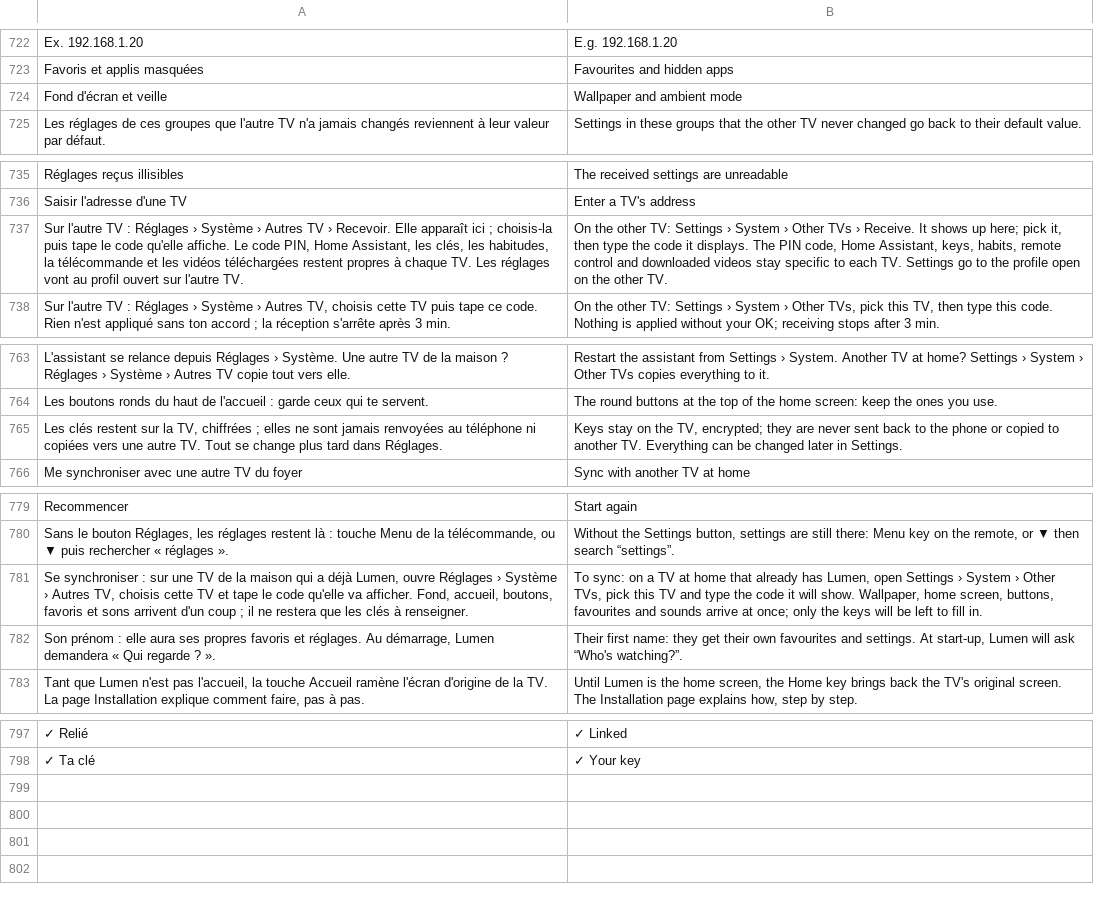
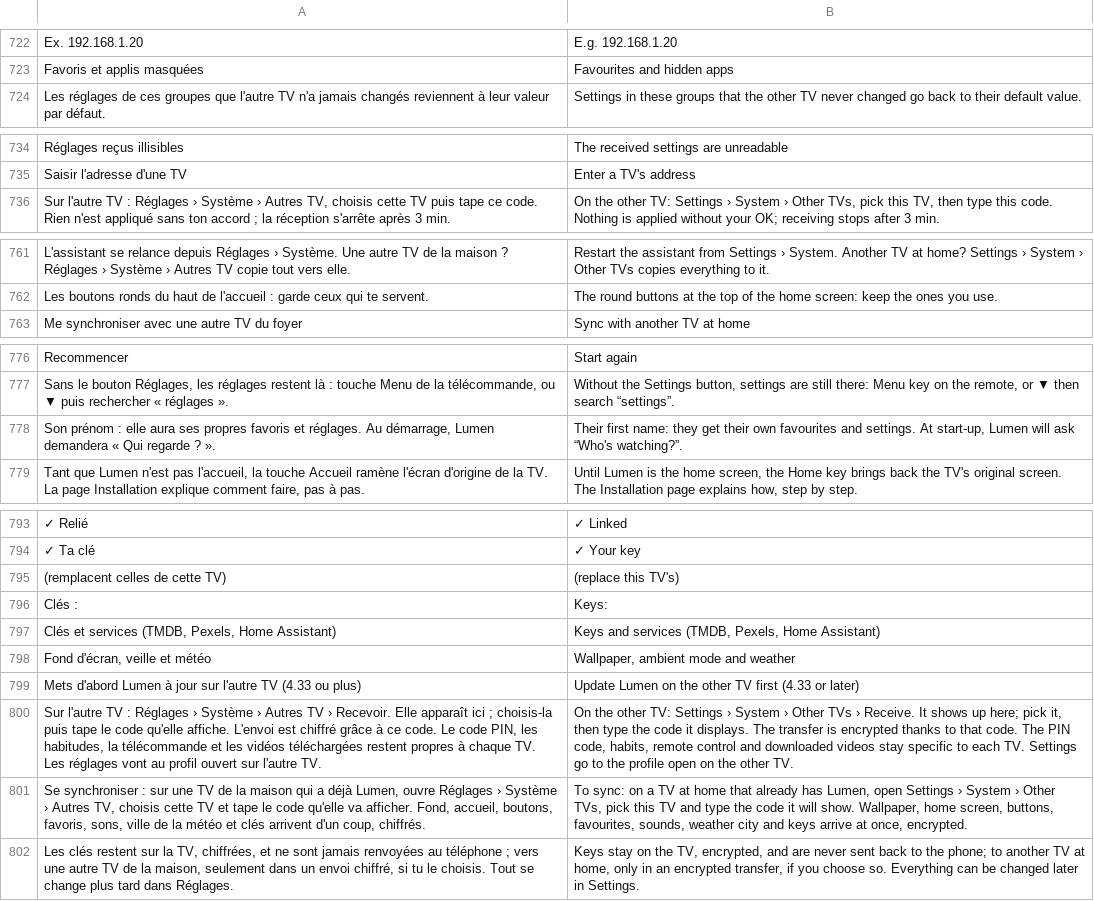
Before and after one commit to jemguib-spec/lumen, a TSV file: assets/lang/en.tsv, drawn as a sheet; only a part is shown, gaps mark what is left out; removed rows and columns are numbered as before the commit, all else as after; the diff names each change by its address in the sheet, - before the commit and + after, or states it on an @@ line.

```diff
--- a/assets/lang/en.tsv
+++ b/assets/lang/en.tsv
-row 724: Fond d'écran et veille | Wallpaper and ambient mode
-row 737: Sur l'autre TV : Réglages › Système › Autres TV › Recevoir. Elle apparaît ici ; choisis-la puis tape le code qu'elle affiche. Le code PIN, Home Assistant, les clés, les habitudes, la télécommande et les vidéos téléchargées restent propres à chaque TV. Les réglages vont au profil ouvert sur l'autre TV. | On the other TV: Settings › System › Other TVs › Receive. It shows up here; pick it, then type the code it displays. The PIN code, Home Assistant, keys, habits, remote control and downloaded videos stay specific to each TV. Settings go to the profile open on the other TV.
-row 765: Les clés restent sur la TV, chiffrées ; elles ne sont jamais renvoyées au téléphone ni copiées vers une autre TV. Tout se change plus tard dans Réglages. | Keys stay on the TV, encrypted; they are never sent back to the phone or copied to another TV. Everything can be changed later in Settings.
-row 781: Se synchroniser : sur une TV de la maison qui a déjà Lumen, ouvre Réglages › Système › Autres TV, choisis cette TV et tape le code qu'elle va afficher. Fond, accueil, boutons, favoris et sons arrivent d'un coup ; il ne restera que les clés à renseigner. | To sync: on a TV at home that already has Lumen, open Settings › System › Other TVs, pick this TV and type the code it will show. Wallpaper, home screen, buttons, favourites and sounds arrive at once; only the keys will be left to fill in.
+row 795: (remplacent celles de cette TV) | (replace this TV's)
+row 796: Clés : | Keys:
+row 797: Clés et services (TMDB, Pexels, Home Assistant) | Keys and services (TMDB, Pexels, Home Assistant)
+row 798: Fond d'écran, veille et météo | Wallpaper, ambient mode and weather
+row 799: Mets d'abord Lumen à jour sur l'autre TV (4.33 ou plus) | Update Lumen on the other TV first (4.33 or later)
+row 800: Sur l'autre TV : Réglages › Système › Autres TV › Recevoir. Elle apparaît ici ; choisis-la puis tape le code qu'elle affiche. L'envoi est chiffré grâce à ce code. Le code PIN, les habitudes, la télécommande et les vidéos téléchargées restent propres à chaque TV. Les réglages vont au profil ouvert sur l'autre TV. | On the other TV: Settings › System › Other TVs › Receive. It shows up here; pick it, then type the code it displays. The transfer is encrypted thanks to that code. The PIN code, habits, remote control and downloaded videos stay specific to each TV. Settings go to the profile open on the other TV.
+row 801: Se synchroniser : sur une TV de la maison qui a déjà Lumen, ouvre Réglages › Système › Autres TV, choisis cette TV et tape le code qu'elle va afficher. Fond, accueil, boutons, favoris, sons, ville de la météo et clés arrivent d'un coup, chiffrés. | To sync: on a TV at home that already has Lumen, open Settings › System › Other TVs, pick this TV and type the code it will show. Wallpaper, home screen, buttons, favourites, sounds, weather city and keys arrive at once, encrypted.
+row 802: Les clés restent sur la TV, chiffrées, et ne sont jamais renvoyées au téléphone ; vers une autre TV de la maison, seulement dans un envoi chiffré, si tu le choisis. Tout se change plus tard dans Réglages. | Keys stay on the TV, encrypted, and are never sent back to the phone; to another TV at home, only in an encrypted transfer, if you choose so. Everything can be changed later in Settings.
```
Also changed, not shown: 14 other files.
